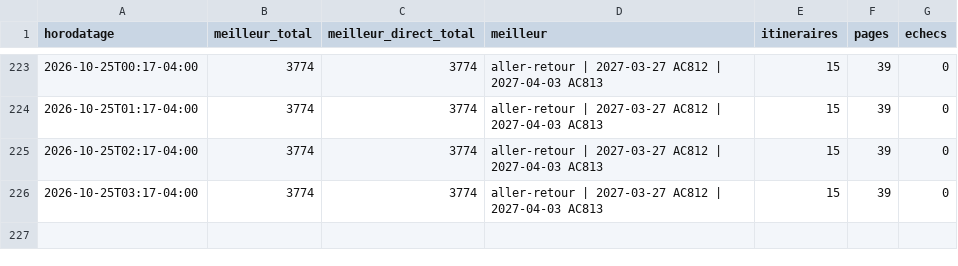
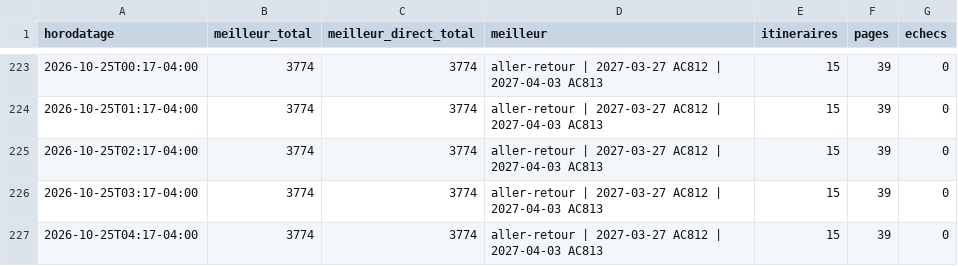
Before and after one commit to neurocontrarian/voyage, a CSV file: data/historique.csv, drawn as a sheet; only a part is shown, gaps mark what is left out; the diff names each change by its address in the sheet, - before the commit and + after, or states it on an @@ line.

```diff
--- a/data/historique.csv
+++ b/data/historique.csv
+row 227: 2026-10-25T04:17-04:00 | 3774 | 3774 | aller-retour | 2027-03-27 AC812 | 2027-04-03 AC813 | 15 | 39 | 0
```
Also changed, not shown: 2 other files.
